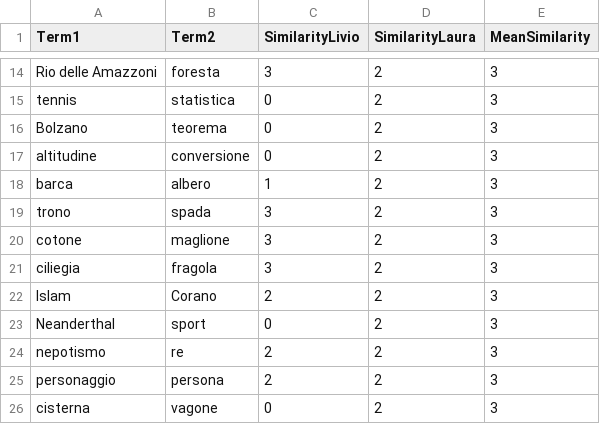
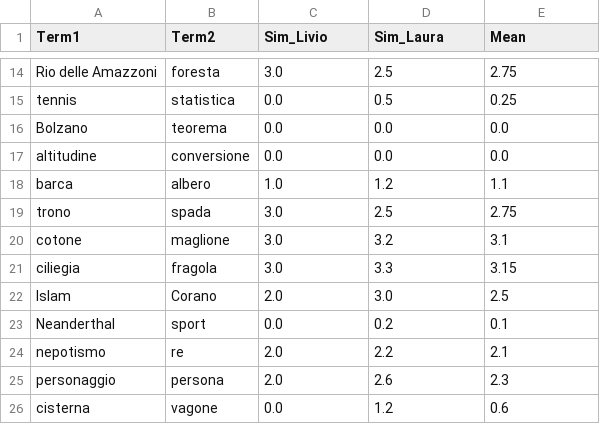
Before and after one commit to lauraventrice/TLN, a TSV file: Radicioni/Esercizio 3/resources/it.test.data_annotated.tsv, drawn as a sheet; only a part is shown, gaps mark what is left out; the diff covers the shown part only; the diff names each change by its address in the sheet, - before the commit and + after, or states it on an @@ line.

```diff
--- a/Radicioni/Esercizio 3/resources/it.test.data_annotated.tsv
+++ b/Radicioni/Esercizio 3/resources/it.test.data_annotated.tsv
-C1: SimilarityLivio
+C1: Sim_Livio
-D1: SimilarityLaura
+D1: Sim_Laura
-E1: MeanSimilarity
+E1: Mean
-C14 (Sim_Livio): 3
+C14 (Sim_Livio): 3.0
-D14 (Sim_Laura): 2
+D14 (Sim_Laura): 2.5
-E14 (Mean): 3
+E14 (Mean): 2.75
-C15:C17 (Sim_Livio): 0
+C15:C17 (Sim_Livio): 0.0
-D15 (Sim_Laura): 2
+D15 (Sim_Laura): 0.5
-E15 (Mean): 3
+E15 (Mean): 0.25
-D16:D17 (Sim_Laura): 2
+D16:D17 (Sim_Laura): 0.0
-E16:E17 (Mean): 3
+E16:E17 (Mean): 0.0
-C18 (Sim_Livio): 1
+C18 (Sim_Livio): 1.0
-D18 (Sim_Laura): 2
+D18 (Sim_Laura): 1.2
-E18 (Mean): 3
+E18 (Mean): 1.1
-C19:C21 (Sim_Livio): 3
+C19:C21 (Sim_Livio): 3.0
-D19 (Sim_Laura): 2
+D19 (Sim_Laura): 2.5
-E19 (Mean): 3
+E19 (Mean): 2.75
-D20 (Sim_Laura): 2
+D20 (Sim_Laura): 3.2
-E20 (Mean): 3
+E20 (Mean): 3.1
-D21 (Sim_Laura): 2
+D21 (Sim_Laura): 3.3
-E21 (Mean): 3
+E21 (Mean): 3.15
-C22 (Sim_Livio): 2
+C22 (Sim_Livio): 2.0
-D22 (Sim_Laura): 2
+D22 (Sim_Laura): 3.0
-E22 (Mean): 3
+E22 (Mean): 2.5
-C23 (Sim_Livio): 0
+C23 (Sim_Livio): 0.0
-D23 (Sim_Laura): 2
+D23 (Sim_Laura): 0.2
-E23 (Mean): 3
+E23 (Mean): 0.1
-C24:C25 (Sim_Livio): 2
+C24:C25 (Sim_Livio): 2.0
-D24 (Sim_Laura): 2
+D24 (Sim_Laura): 2.2
-E24 (Mean): 3
+E24 (Mean): 2.1
-D25 (Sim_Laura): 2
+D25 (Sim_Laura): 2.6
-E25 (Mean): 3
+E25 (Mean): 2.3
-C26 (Sim_Livio): 0
+C26 (Sim_Livio): 0.0
-D26 (Sim_Laura): 2
+D26 (Sim_Laura): 1.2
-E26 (Mean): 3
+E26 (Mean): 0.6
```
Also changed, not shown: 111 edited cells elsewhere in this file, 1 other file.
